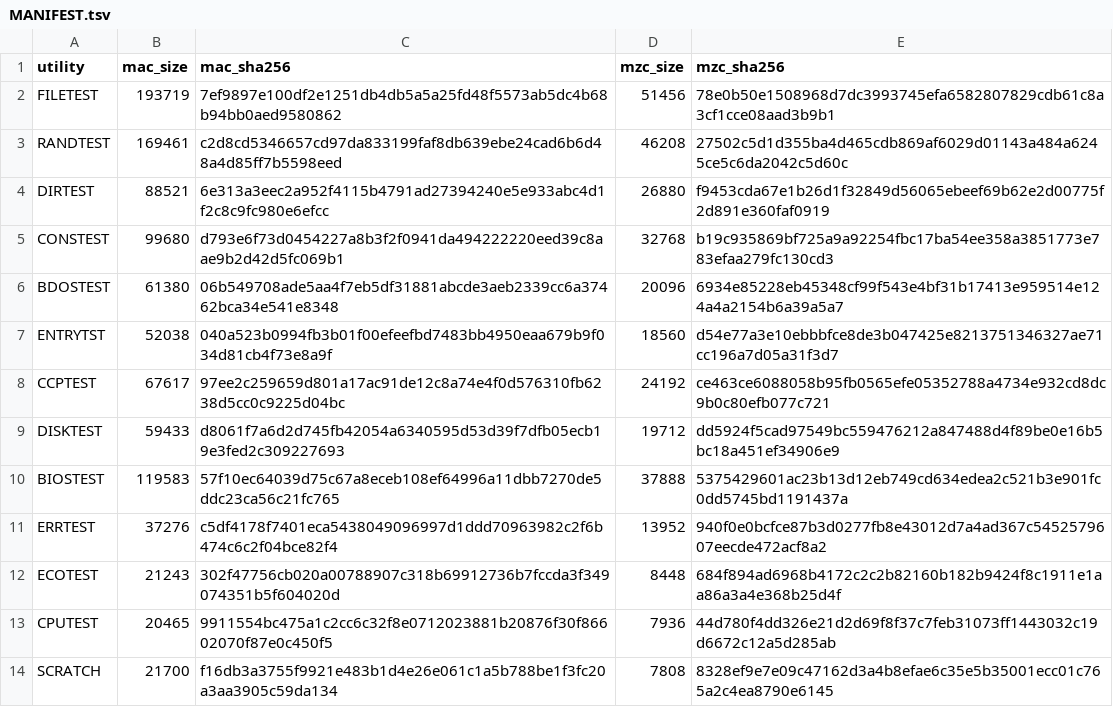
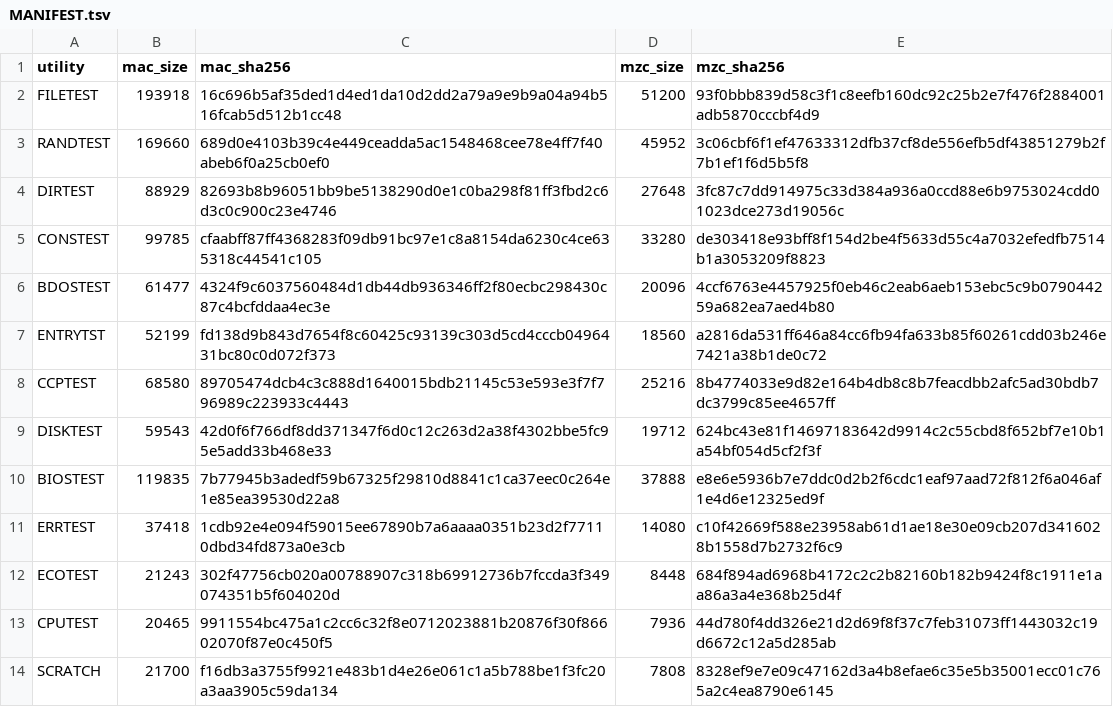
Before and after one commit to CPMArchives/cpm-2.2-compatibility-suite, a TSV file: suite/crunched-source/MANIFEST.tsv, drawn as a sheet.

```diff
--- a/suite/crunched-source/MANIFEST.tsv
+++ b/suite/crunched-source/MANIFEST.tsv
@@ -1,12 +1,12 @@
 utility	mac_size	mac_sha256	mzc_size	mzc_sha256
-FILETEST	193719	7ef9897e100df2e1251db4db5a5a25fd48f5573ab5dc4b68b94bb0aed9580862	51456	78e0b50e1508968d7dc3993745efa6582807829cdb61c8a3cf1cce08aad3b9b1
-RANDTEST	169461	c2d8cd5346657cd97da833199faf8db639ebe24cad6b6d48a4d85ff7b5598eed	46208	27502c5d1d355ba4d465cdb869af6029d01143a484a6245ce5c6da2042c5d60c
-DIRTEST	88521	6e313a3eec2a952f4115b4791ad27394240e5e933abc4d1f2c8c9fc980e6efcc	26880	f9453cda67e1b26d1f32849d56065ebeef69b62e2d00775f2d891e360faf0919
-CONSTEST	99680	d793e6f73d0454227a8b3f2f0941da494222220eed39c8aae9b2d42d5fc069b1	32768	b19c935869bf725a9a92254fbc17ba54ee358a3851773e783efaa279fc130cd3
-BDOSTEST	61380	06b549708ade5aa4f7eb5df31881abcde3aeb2339cc6a37462bca34e541e8348	20096	6934e85228eb45348cf99f543e4bf31b17413e959514e124a4a2154b6a39a5a7
-ENTRYTST	52038	040a523b0994fb3b01f00efeefbd7483bb4950eaa679b9f034d81cb4f73e8a9f	18560	d54e77a3e10ebbbfce8de3b047425e8213751346327ae71cc196a7d05a31f3d7
-CCPTEST	67617	97ee2c259659d801a17ac91de12c8a74e4f0d576310fb6238d5cc0c9225d04bc	24192	ce463ce6088058b95fb0565efe05352788a4734e932cd8dc9b0c80efb077c721
-DISKTEST	59433	d8061f7a6d2d745fb42054a6340595d53d39f7dfb05ecb19e3fed2c309227693	19712	dd5924f5cad97549bc559476212a847488d4f89be0e16b5bc18a451ef34906e9
-BIOSTEST	119583	57f10ec64039d75c67a8eceb108ef64996a11dbb7270de5ddc23ca56c21fc765	37888	5375429601ac23b13d12eb749cd634edea2c521b3e901fc0dd5745bd1191437a
-ERRTEST	37276	c5df4178f7401eca5438049096997d1ddd70963982c2f6b474c6c2f04bce82f4	13952	940f0e0bcfce87b3d0277fb8e43012d7a4ad367c5452579607eecde472acf8a2
+FILETEST	193918	16c696b5af35ded1d4ed1da10d2dd2a79a9e9b9a04a94b516fcab5d512b1cc48	51200	93f0bbb839d58c3f1c8eefb160dc92c25b2e7f476f2884001adb5870cccbf4d9
+RANDTEST	169660	689d0e4103b39c4e449ceadda5ac1548468cee78e4ff7f40abeb6f0a25cb0ef0	45952	3c06cbf6f1ef47633312dfb37cf8de556efb5df43851279b2f7b1ef1f6d5b5f8
+DIRTEST	88929	82693b8b96051bb9be5138290d0e1c0ba298f81ff3fbd2c6d3c0c900c23e4746	27648	3fc87c7dd914975c33d384a936a0ccd88e6b9753024cdd01023dce273d19056c
+CONSTEST	99785	cfaabff87ff4368283f09db91bc97e1c8a8154da6230c4ce635318c44541c105	33280	de303418e93bff8f154d2be4f5633d55c4a7032efedfb7514b1a3053209f8823
+BDOSTEST	61477	4324f9c6037560484d1db44db936346ff2f80ecbc298430c87c4bcfddaa4ec3e	20096	4ccf6763e4457925f0eb46c2eab6aeb153ebc5c9b079044259a682ea7aed4b80
+ENTRYTST	52199	fd138d9b843d7654f8c60425c93139c303d5cd4cccb0496431bc80c0d072f373	18560	a2816da531ff646a84cc6fb94fa633b85f60261cdd03b246e7421a38b1de0c72
+CCPTEST	68580	89705474dcb4c3c888d1640015bdb21145c53e593e3f7f796989c223933c4443	25216	8b4774033e9d82e164b4db8c8b7feacdbb2afc5ad30bdb7dc3799c85ee4657ff
+DISKTEST	59543	42d0f6f766df8dd371347f6d0c12c263d2a38f4302bbe5fc95e5add33b468e33	19712	624bc43e81f14697183642d9914c2c55cbd8f652bf7e10b1a54bf054d5cf2f3f
+BIOSTEST	119835	7b77945b3adedf59b67325f29810d8841c1ca37eec0c264e1e85ea39530d22a8	37888	e8e6e5936b7e7ddc0d2b2f6cdc1eaf97aad72f812f6a046af1e4d6e12325ed9f
+ERRTEST	37418	1cdb92e4e094f59015ee67890b7a6aaaa0351b23d2f77110dbd34fd873a0e3cb	14080	c10f42669f588e23958ab61d1ae18e30e09cb207d3416028b1558d7b2732f6c9
 ECOTEST	21243	302f47756cb020a00788907c318b69912736b7fccda3f349074351b5f604020d	8448	684f894ad6968b4172c2c2b82160b182b9424f8c1911e1aa86a3a4e368b25d4f
```
Also changed, not shown: docs/conformance/tables/conformance-framework-matrix.tsv, docs/conformance/tables/oracle-definitions.tsv, 35 other files.
